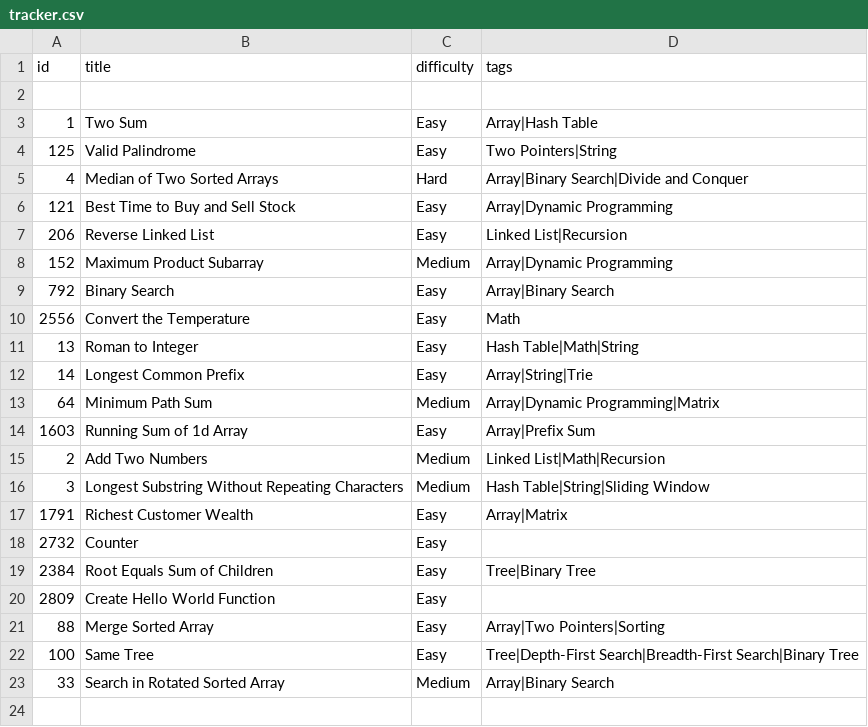
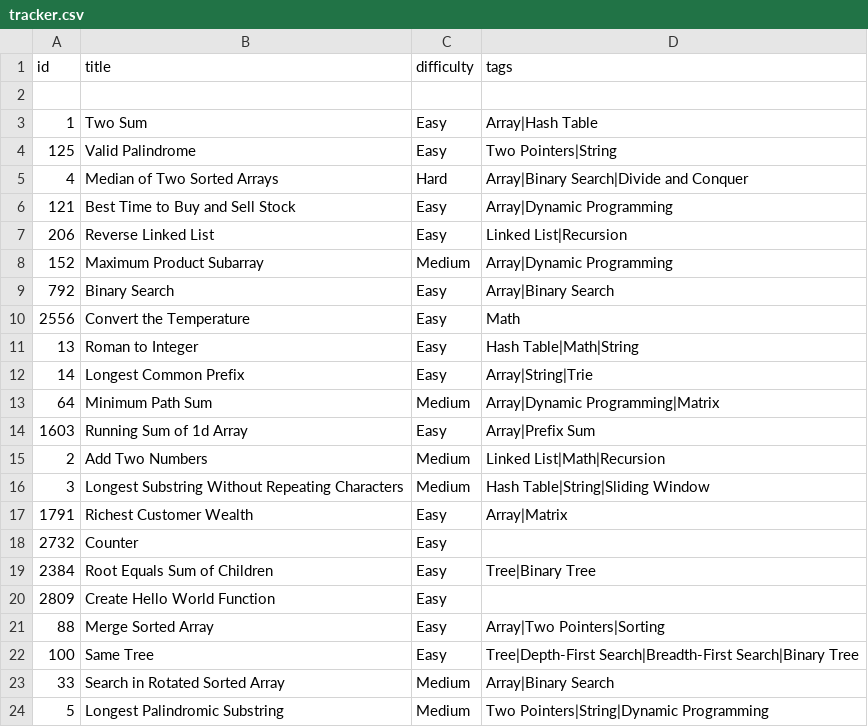
Before and after one commit to Suhas-Raut/LeetSync, a CSV file: tracker.csv, drawn as a sheet; the diff names each change by its address in the sheet, - before the commit and + after, or states it on an @@ line.

Commit message:
📘 LC 5: Longest Palindromic Substring

```diff
--- a/tracker.csv
+++ b/tracker.csv
+row 24: 5 | Longest Palindromic Substring | Medium | Two Pointers|String|Dynamic Programming
```
Also changed, not shown: 7 other files.
